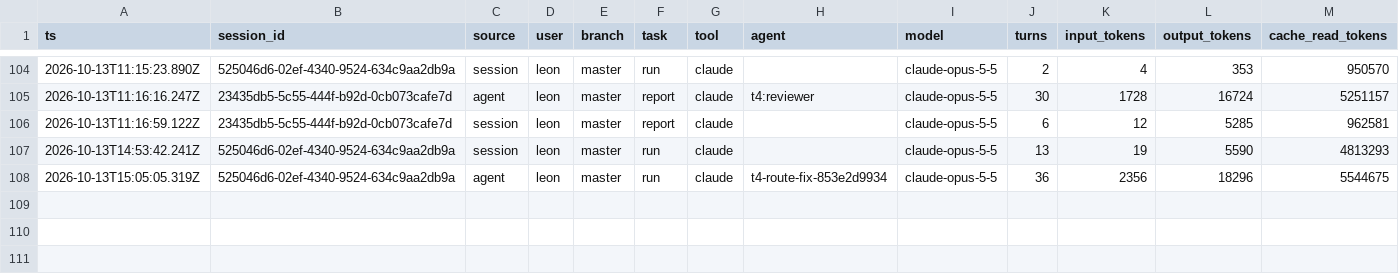
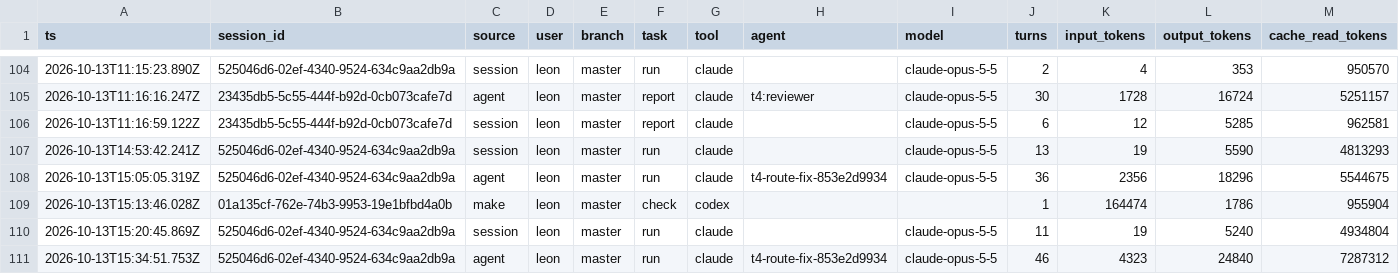
Before and after one commit to Nebula-Arcanum/cwiki, a CSV file: ai-factory/runs/log.csv, drawn as a sheet; only a part is shown, gaps mark what is left out; rows hold the shown columns only; the diff names each change by its address in the sheet, - before the commit and + after, or states it on an @@ line.

```diff
--- a/ai-factory/runs/log.csv
+++ b/ai-factory/runs/log.csv
+row 109: 2026-10-13T15:13:46.028Z | 01a135cf-762e-74b3-9953-19e1bfbd4a0b | make | leon | master | check | codex |  |  | 1 | 164474 | 1786 | 955904
+row 110: 2026-10-13T15:20:45.869Z | 525046d6-02ef-4340-9524-634c9aa2db9a | session | leon | master | run | claude |  | claude-opus-5-5 | 11 | 19 | 5240 | 4934804
+row 111: 2026-10-13T15:34:51.753Z | 525046d6-02ef-4340-9524-634c9aa2db9a | agent | leon | master | run | claude | t4-route-fix-853e2d9934 | claude-opus-5-5 | 46 | 4323 | 24840 | 7287312
```
Also changed, not shown: 11 other files.
